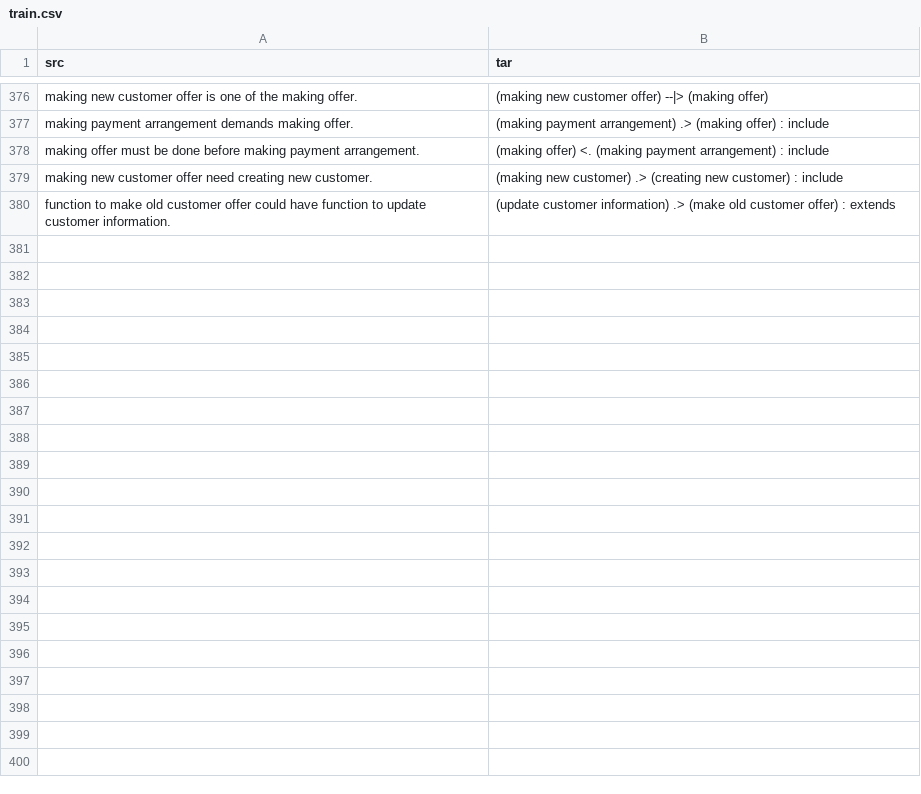
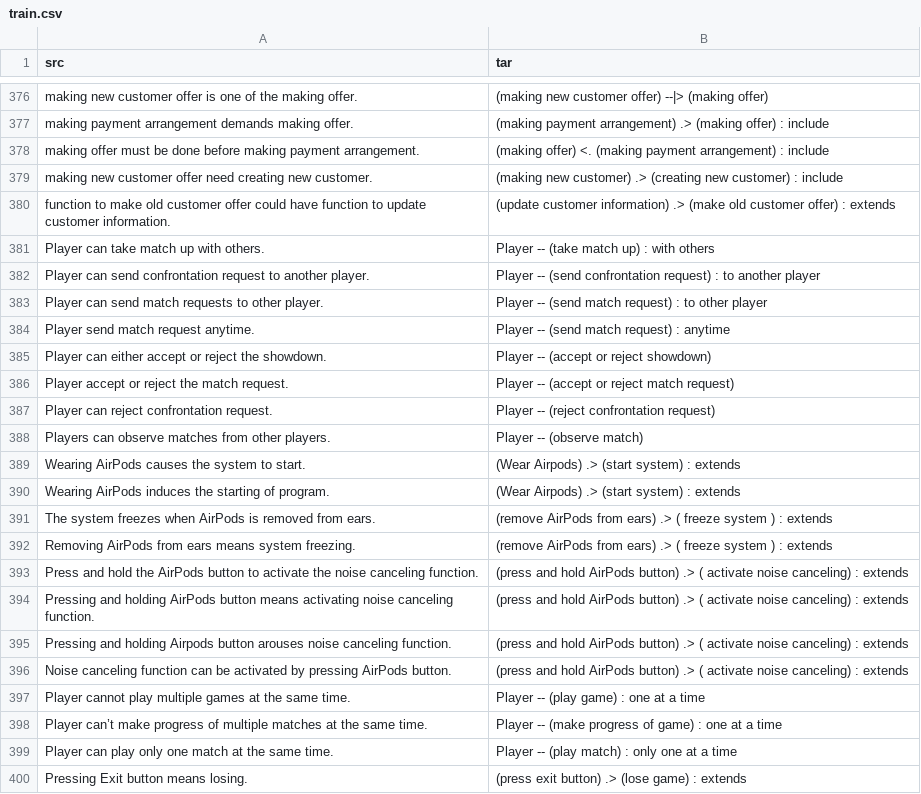
Before and after one commit to CAU20-OSS-Project-Team-5/ttum, a CSV file: usecase_data/train.csv, drawn as a sheet; only a part is shown, gaps mark what is left out.

Commit message:
Add 20 train data total 400

```diff
--- a/usecase_data/train.csv
+++ b/usecase_data/train.csv
@@ -380 +380,21 @@ making new customer offer need creating new customer., (making new customer) .>
 function to make old customer offer could have function to update customer information., (update customer information) .> (make old customer offer) : extends
+Player can take match up with others., Player -- (take match up) : with others
+ Player can send confrontation request to another player., Player -- (send confrontation request) : to another player
+Player can send match requests to other player., Player -- (send match request) : to other player
+Player send match request anytime., Player -- (send match request) : anytime
+Player can either accept or reject the showdown., Player -- (accept or reject showdown)
+Player accept or reject the match request., Player -- (accept or reject match request)
+Player can reject confrontation request., Player -- (reject confrontation request)
+Players can observe matches from other players., Player -- (observe match)
+Wearing AirPods causes the system to start.,(Wear Airpods) .> (start system) : extends
+Wearing AirPods induces the starting of program.,(Wear Airpods) .> (start system) : extends
+The system freezes when AirPods is removed from ears.,(remove AirPods from ears) .> ( freeze system ) : extends
+Removing AirPods from ears means system freezing.,(remove AirPods from ears) .> ( freeze system ) : extends
+Press and hold the AirPods button to activate the noise canceling function.,(press and hold AirPods button) .> ( activate noise canceling) : extends
+Pressing and holding AirPods button means activating noise canceling function.,(press and hold AirPods button) .> ( activate noise canceling) : extends
+Pressing and holding Airpods button arouses noise canceling function.,(press and hold AirPods button) .> ( activate noise canceling) : extends
+Noise canceling function can be activated by pressing AirPods button.,(press and hold AirPods button) .> ( activate noise canceling) : extends
+Player cannot play multiple games at the same time., Player -- (play game) : one at a time
+Player can’t make progress of multiple matches at the same time., Player -- (make progress of game) : one at a time
+Player can play only one match at the same time., Player -- (play match) : only one at a time
+Pressing Exit button means losing.,(press exit button) .> (lose game) : extends
```
